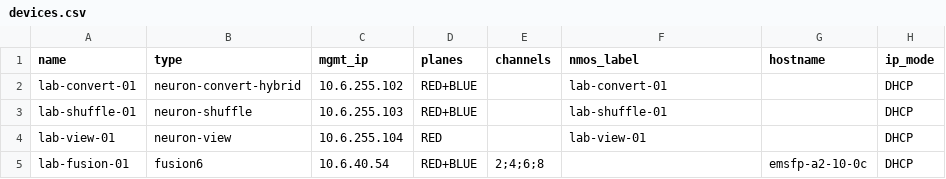
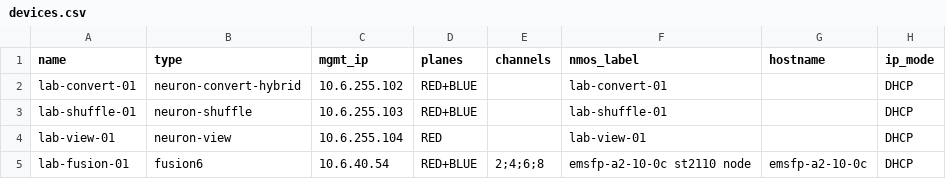
Before and after one commit to by-openclaw/go-acp, a CSV file: ansible/sites/lab/provisioning/devices.csv, drawn as a sheet; only a part is shown; the diff names each change by its address in the sheet, - before the commit and + after, or states it on an @@ line.

```diff
--- a/ansible/sites/lab/provisioning/devices.csv
+++ b/ansible/sites/lab/provisioning/devices.csv
-F5 (nmos_label): (empty)
+F5 (nmos_label): emsfp-a2-10-0c st2110 node
```
Also changed, not shown: 1 other file.
